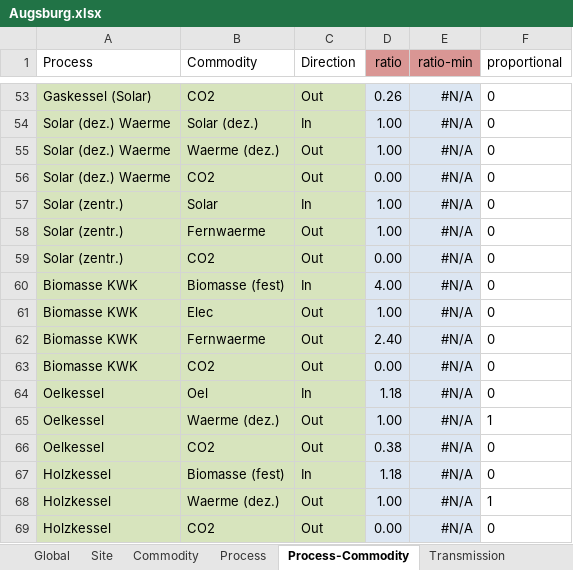
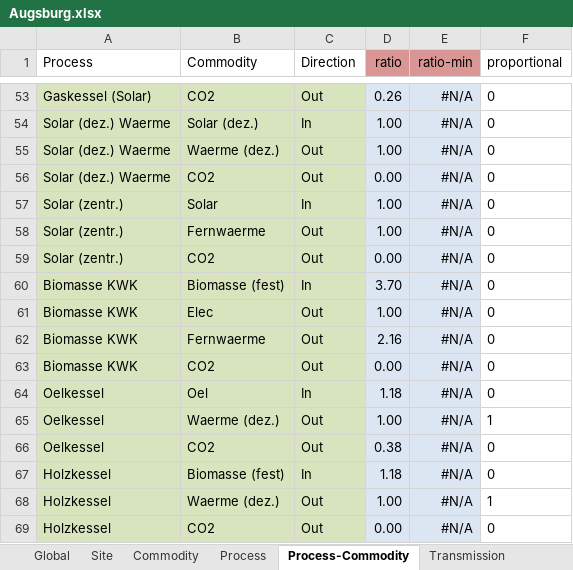
Before and after one commit to AndreasStefan/urbs, an Excel workbook: Augsburg.xlsx, sheet Process-Commodity, drawn as a sheet; only a part is shown, gaps mark what is left out; values as stored, in another font and other column widths than the file's, no borders; conditional formats not drawn; the diff names each change by its address in the sheet, - before the commit and + after, or states it on an @@ line.

```diff
--- a/Augsburg.xlsx (sheet Process-Commodity)
+++ b/Augsburg.xlsx (sheet Process-Commodity)
-D60 (ratio): 4.00
+D60 (ratio): 3.70
-D62 (ratio): 2.40
+D62 (ratio): 2.16
```
Also changed, not shown: sheet Storage, 1 other file.
